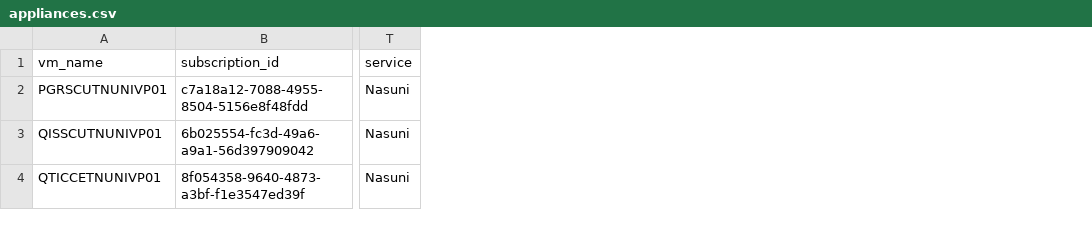
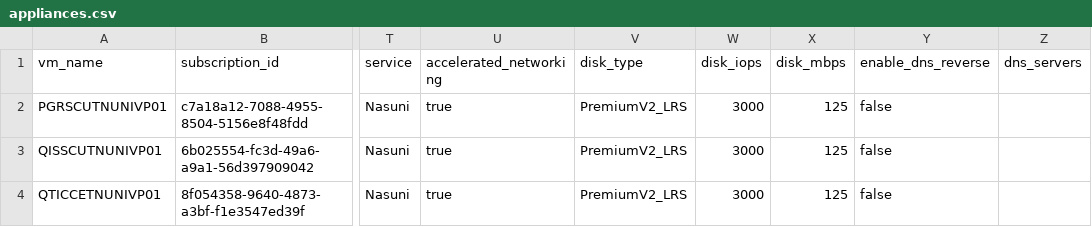
Before and after one commit to MattSmith46/nasuni-multiple-deployment, a CSV file: appliances.csv, drawn as a sheet; only a part is shown, gaps mark what is left out; the diff names each change by its address in the sheet, - before the commit and + after, or states it on an @@ line.

```diff
--- a/appliances.csv
+++ b/appliances.csv
+column U (accelerated_networking), rows 2-4: all true
+column V (disk_type), rows 2-4: all PremiumV2_LRS
+column W (disk_iops), rows 2-4: all 3000
+column X (disk_mbps), rows 2-4: all 125
+column Y (enable_dns_reverse), rows 2-4: all false
+column Z (dns_servers), empty
```
Also changed, not shown: 12 other files.
